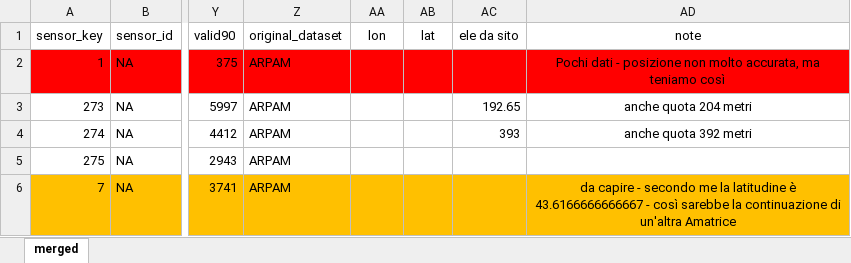
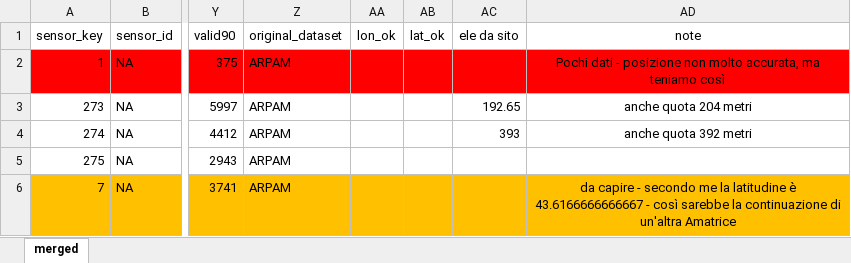
Before and after one commit to dnstudent/TesiMag, an Excel workbook: external/correzioni/MAR.xlsx, sheet merged, drawn as a sheet; only a part is shown, gaps mark what is left out; values as stored, in another font and other column widths than the file's, no borders; the diff names each change by its address in the sheet, - before the commit and + after, or states it on an @@ line.

```diff
--- a/external/correzioni/MAR.xlsx (sheet merged)
+++ b/external/correzioni/MAR.xlsx (sheet merged)
-AA1: lon
+AA1: lon_ok
-AB1: lat
+AB1: lat_ok
```
Also changed, not shown: external/correzioni/ER.xlsx, external/correzioni/TOS.xlsx, 12 other files.
